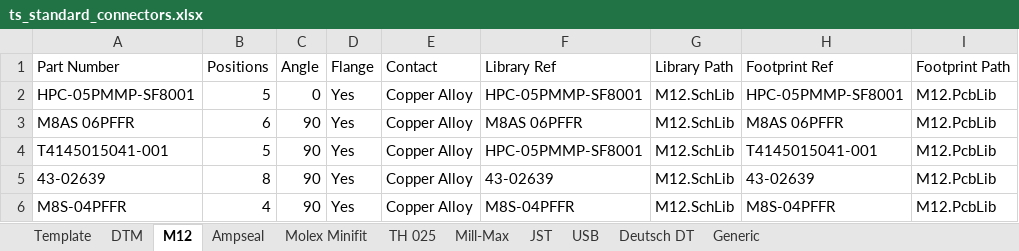
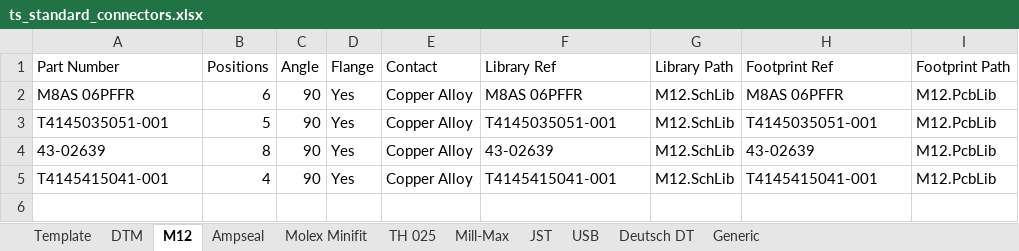
Before and after one commit to Team-Swinburne/TS_24_Components, an Excel workbook: connectors/ts_standard_connectors.xlsx, sheet M12, drawn as a sheet; values as stored, in another font and other column widths than the file's, no borders; removed rows and columns are numbered as before the commit, all else as after; the diff names each change by its address in the sheet, - before the commit and + after, or states it on an @@ line.

```diff
--- a/connectors/ts_standard_connectors.xlsx (sheet M12)
+++ b/connectors/ts_standard_connectors.xlsx (sheet M12)
-row 2: HPC-05PMMP-SF8001 | 5 | 0 | Yes | Copper Alloy | HPC-05PMMP-SF8001 | M12.SchLib | HPC-05PMMP-SF8001 | M12.PcbLib
-A3 (Part Number): T4145015041-001
+A3 (Part Number): T4145035051-001
-F3 (Library Ref): HPC-05PMMP-SF8001
+F3 (Library Ref): T4145035051-001
-H3 (Footprint Ref): T4145015041-001
+H3 (Footprint Ref): T4145035051-001
-A5 (Part Number): M8S-04PFFR
+A5 (Part Number): T4145415041-001
-F5 (Library Ref): M8S-04PFFR
+F5 (Library Ref): T4145415041-001
-H5 (Footprint Ref): M8S-04PFFR
+H5 (Footprint Ref): T4145415041-001
```
Also changed, not shown: components/ts_standard_library.xlsx, 39 other files.
